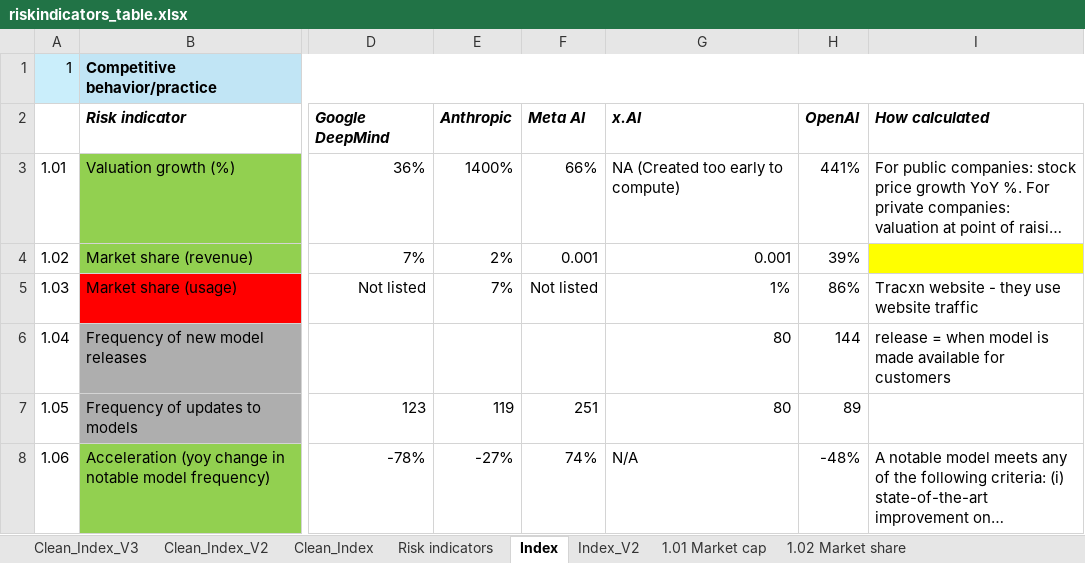
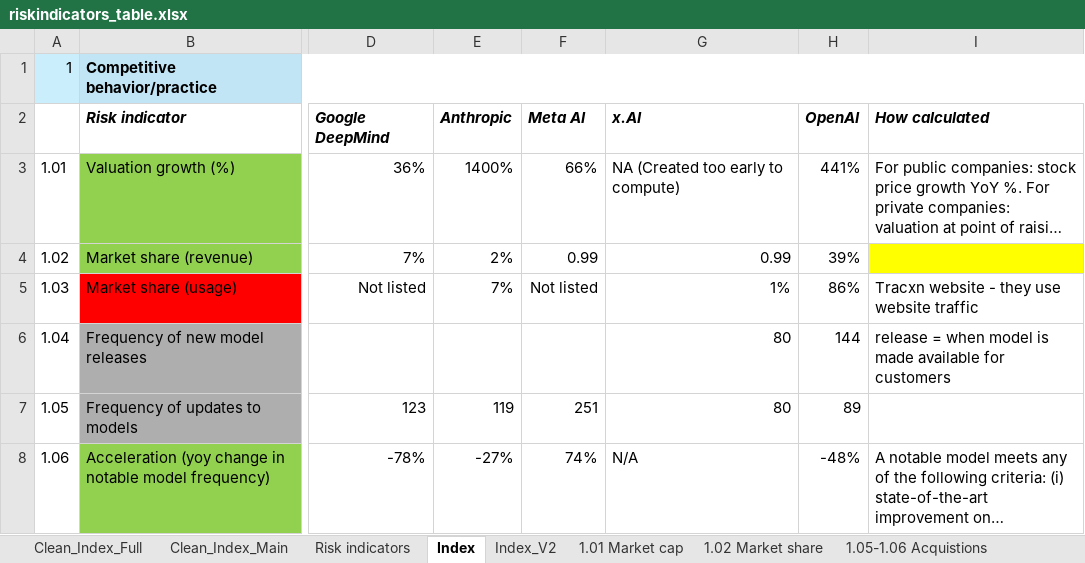
Before and after one commit to madegde/airisk-dashboard, an Excel workbook: data/riskindicators_table.xlsx, sheet Index, drawn as a sheet; only a part is shown, gaps mark what is left out; long unchanged cells end in …; values as stored, in another font and other column widths than the file's, no borders; the diff names each change by its address in the sheet, - before the commit and + after, or states it on an @@ line.

```diff
--- a/data/riskindicators_table.xlsx (sheet Index)
+++ b/data/riskindicators_table.xlsx (sheet Index)
-sheet tab: Clean_Index_V2
+sheet tab: Clean_Index_Full
-sheet tab: Clean_Index
+sheet tab: Clean_Index_Main
-sheet tab: Clean_Index_V3
-F4: 0.001
+F4: 0.99
-G4: 0.001
+G4: 0.99
```
Also changed, not shown: sheet Clean_Index_Full, sheet Index_V2, sheet Clean_Index_Main, 14 other files.
